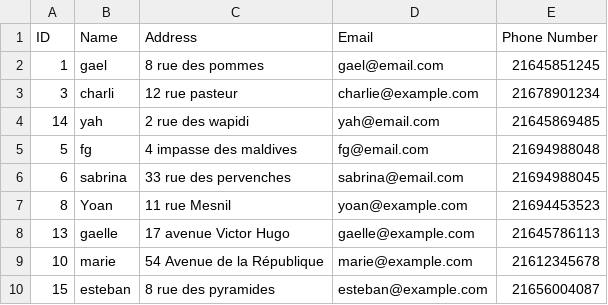
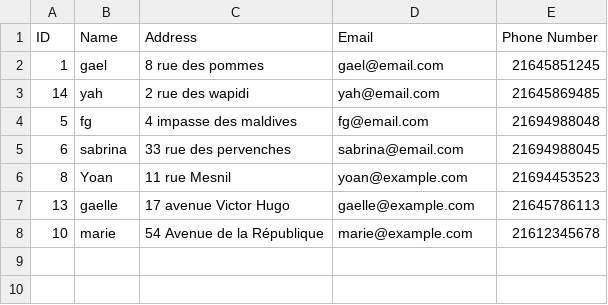
Before and after one commit to Mariama310/PROJET--1-, a CSV file: class_client.csv, drawn as a sheet; the diff names each change by its address in the sheet, - before the commit and + after, or states it on an @@ line.

Commit message:
add function for diplaying & auto deletion of deleted clients & delay

```diff
--- a/class_client.csv
+++ b/class_client.csv
-row 3: 3 | charli | 12 rue pasteur | charlie@example.com | 21678901234
-row 10: 15 | esteban | 8 rue des pyramides | esteban@example.com | 21656004087
```
Also changed, not shown: 3 other files.
